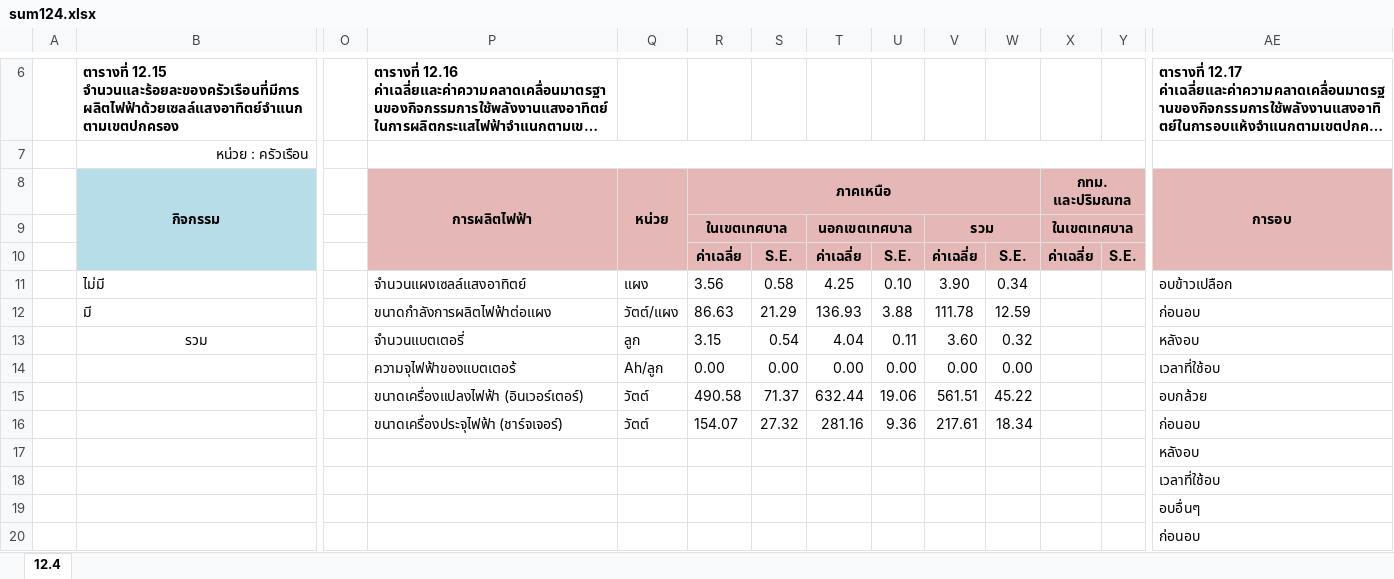
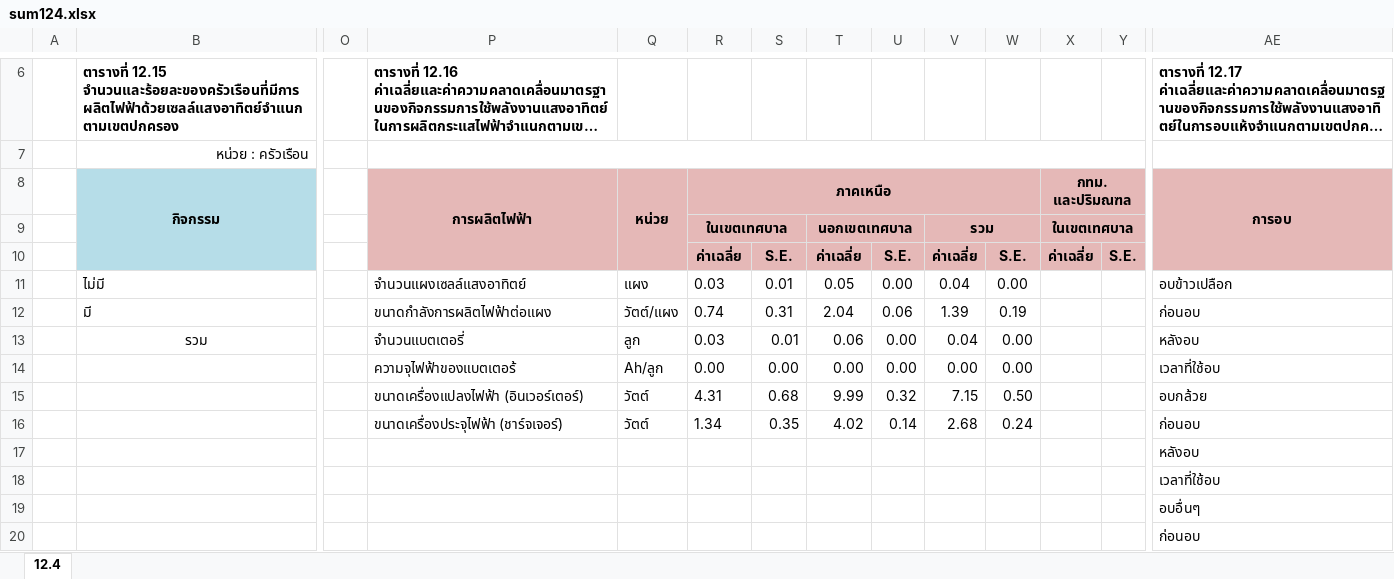
Before and after one commit to siwaphol/survey, an Excel workbook: storage/excel/sum124.xlsx, sheet 12.4, drawn as a sheet; only a part is shown, gaps mark what is left out; long unchanged cells end in …; values as stored, in another font and other column widths than the file's, no borders; removed rows and columns are numbered as before the commit, all else as after; rows hold the shown columns only; the diff names each change by its address in the sheet, - before the commit and + after, or states it on an @@ line.

```diff
--- a/storage/excel/sum124.xlsx (sheet 12.4)
+++ b/storage/excel/sum124.xlsx (sheet 12.4)
-R11: 3.56
+R11: 0.03
-S11: 0.58
+S11: 0.01
-T11: 4.25
+T11: 0.05
-U11: 0.10
+U11: 0.00
-V11: 3.90
+V11: 0.04
-W11: 0.34
+W11: 0.00
-R12: 86.63
+R12: 0.74
-S12: 21.29
+S12: 0.31
-T12: 136.93
+T12: 2.04
-U12: 3.88
+U12: 0.06
-V12: 111.78
+V12: 1.39
-W12: 12.59
+W12: 0.19
-R13: 3.15
+R13: 0.03
-S13: 0.54
+S13: 0.01
-T13: 4.04
+T13: 0.06
-U13: 0.11
+U13: 0.00
-V13: 3.60
+V13: 0.04
-W13: 0.32
+W13: 0.00
-row 15:  |  |  | ขนาดเครื่องแปลงไฟฟ้า (อินเวอร์เตอร์) | วัตต์ | 490.58 | 71.37 | 632.44 | 19.06 | 561.51 | 45.22 |  |  | อบกล้วย
+row 15:  |  |  | ขนาดเครื่องแปลงไฟฟ้า (อินเวอร์เตอร์) | วัตต์ | 4.31 | 0.68 | 9.99 | 0.32 | 7.15 | 0.50 |  |  | อบกล้วย
-R16: 154.07
+R16: 1.34
-S16: 27.32
+S16: 0.35
-T16: 281.16
+T16: 4.02
-U16: 9.36
+U16: 0.14
-V16: 217.61
+V16: 2.68
-W16: 18.34
+W16: 0.24
```
Also changed, not shown: storage/excel/sum911.xlsx, 5 other files.
